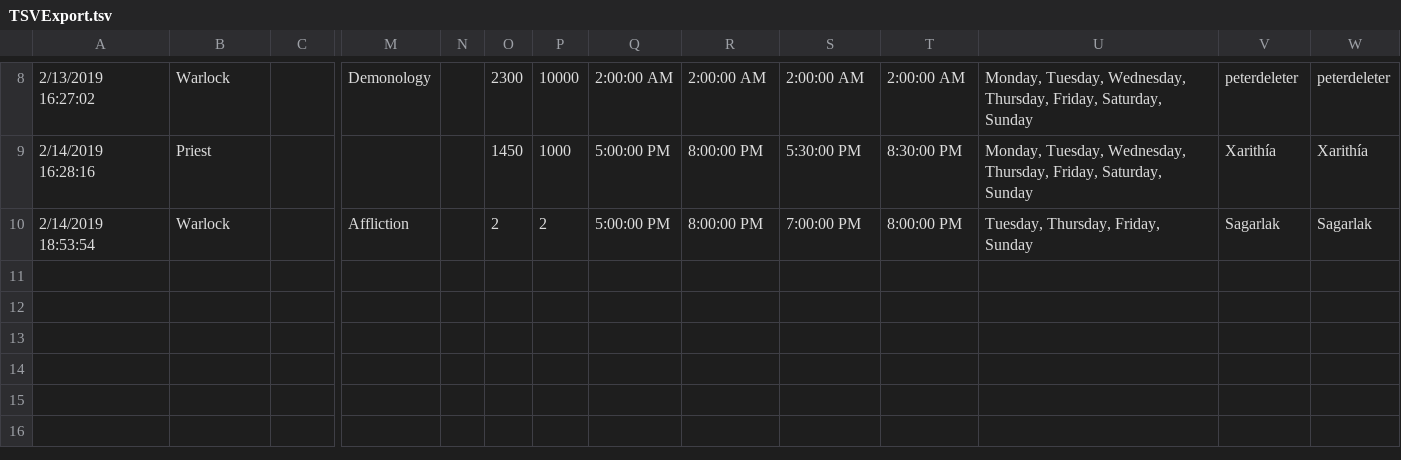
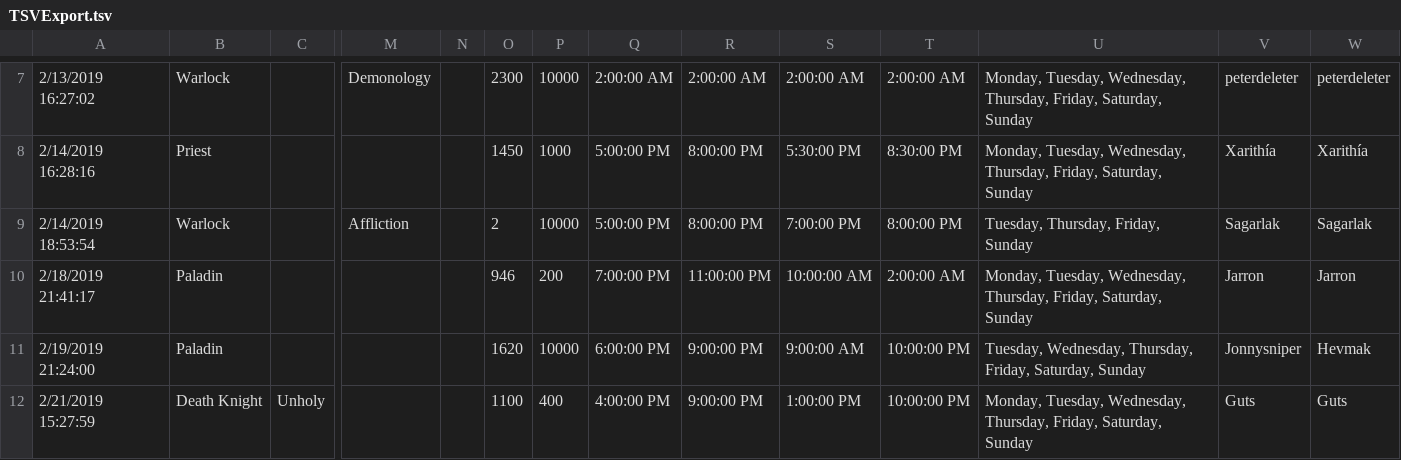
Before and after one commit to Kertic/ArenaMatcher, a TSV file: bin/Debug/Files/TSVExport.tsv, drawn as a sheet; only a part is shown, gaps mark what is left out; addresses are those after the commit; rows hold the shown columns only; the diff covers the shown part only; the diff names each change by its address in the sheet, - before the commit and + after, or states it on an @@ line.

```diff
--- a/bin/Debug/Files/TSVExport.tsv
+++ b/bin/Debug/Files/TSVExport.tsv
-P9: 2
+P9: 10000
+row 10: 2/18/2019 21:41:17 | Paladin |  |  |  | 946 | 200 | 7:00:00 PM | 11:00:00 PM | 10:00:00 AM | 2:00:00 AM | Monday, Tuesday, Wednesday, Thursday, Friday, Saturday, Sunday | Jarron | Jarron
+row 11: 2/19/2019 21:24:00 | Paladin |  |  |  | 1620 | 10000 | 6:00:00 PM | 9:00:00 PM | 9:00:00 AM | 10:00:00 PM | Tuesday, Wednesday, Thursday, Friday, Saturday, Sunday | Jonnysniper | Hevmak
+row 12: 2/21/2019 15:27:59 | Death Knight | Unholy |  |  | 1100 | 400 | 4:00:00 PM | 9:00:00 PM | 1:00:00 PM | 10:00:00 PM | Monday, Tuesday, Wednesday, Thursday, Friday, Saturday, Sunday | Guts | Guts
```
Also changed, not shown: 3 added rows and 1 removed row elsewhere in this file, 1 other file.
